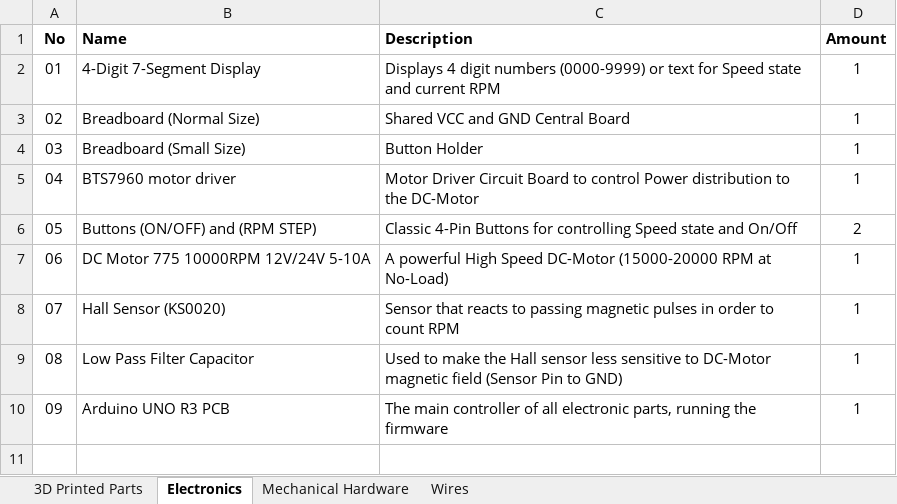
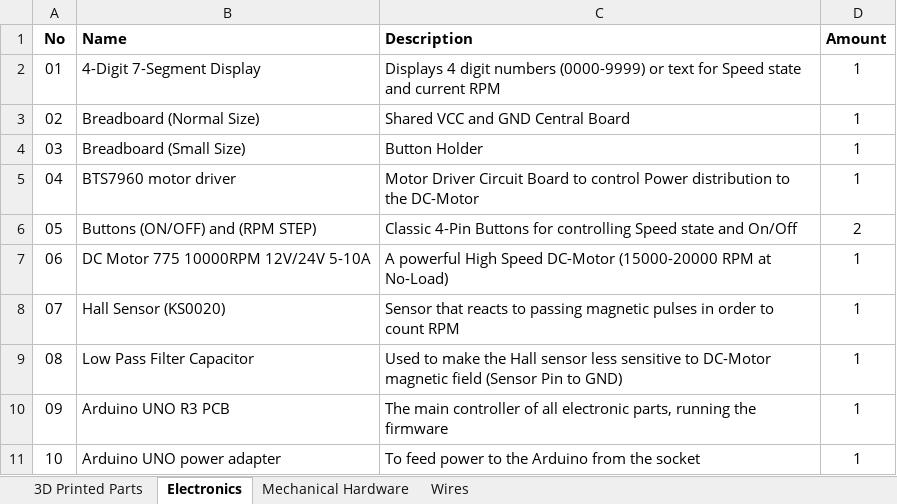
Before and after one commit to Materials-Informatics-Group/Centrifuge, an Excel workbook: Bill of Materials.xlsx, sheet Electronics, drawn as a sheet; values as stored, in another font and other column widths than the file's, no borders; the diff names each change by its address in the sheet, - before the commit and + after, or states it on an @@ line.

```diff
--- a/Bill of Materials.xlsx (sheet Electronics)
+++ b/Bill of Materials.xlsx (sheet Electronics)
+row 11: 10 | Arduino UNO power adapter | To feed power to the Arduino from the socket | 1
```
Also changed, not shown: sheet Mechanical Hardware.
